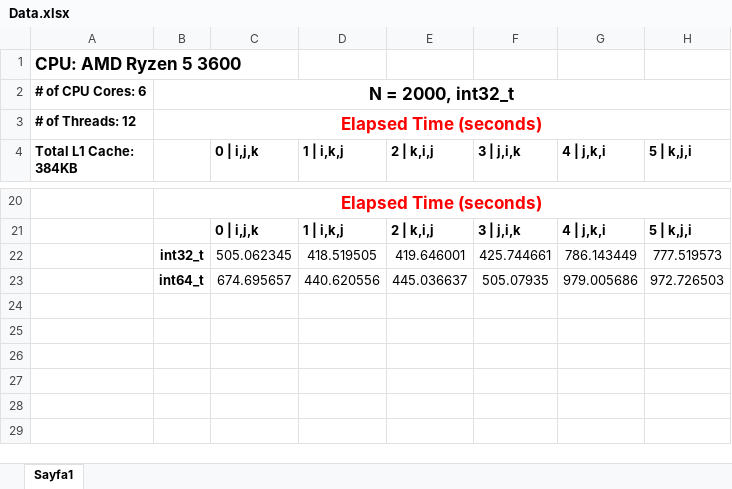
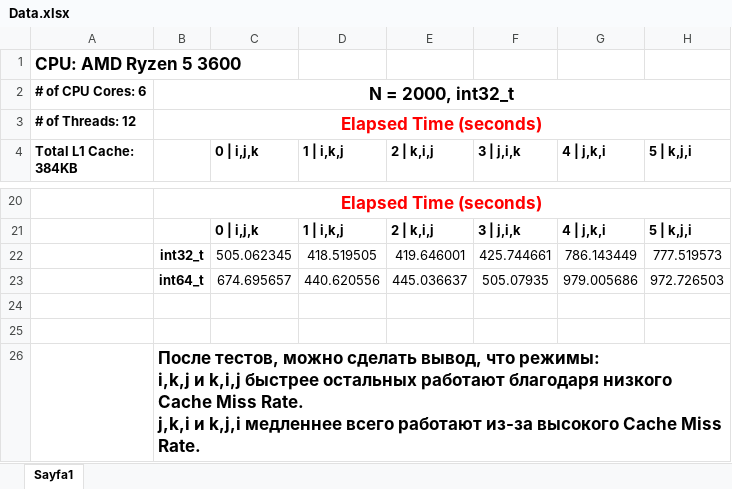
Before and after one commit to AxoyTO/Parallel_Programming, an Excel workbook: Task1_Cache/Data.xlsx, sheet Sayfa1, drawn as a sheet; only a part is shown, gaps mark what is left out; values as stored, in another font and other column widths than the file's, no borders; charts and pictures not drawn; ↵ is a line break in a cell; the diff names each change by its address in the sheet, - before the commit and + after, or states it on an @@ line.

Commit message:
Update Data.xlsx

```diff
--- a/Task1_Cache/Data.xlsx (sheet Sayfa1)
+++ b/Task1_Cache/Data.xlsx (sheet Sayfa1)
+row 24: (empty)
+row 25: (empty)
+row 26:  | После тестов, можно сделать вывод, что режимы: ↵ i,k,j и k,i,j быстрее остальных работают благодаря низкого Cache Miss Rate. ↵ j,k,i и k,j,i медленнее всего работают из-за высокого Cache Miss Rate.
```
